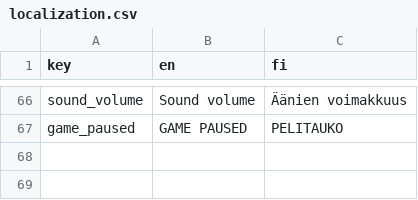
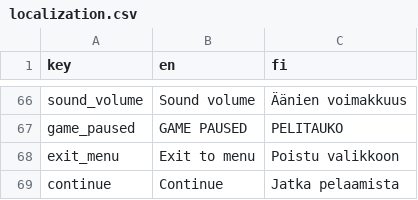
Before and after one commit to tanelirautio/platformer, a CSV file: Assets/Resources/localization.csv, drawn as a sheet; only a part is shown, gaps mark what is left out.

Commit message:
Pause menu WIP

```diff
--- a/Assets/Resources/localization.csv
+++ b/Assets/Resources/localization.csv
@@ -67 +67,3 @@ sound_volume,Sound volume,Äänien voimakkuus,
 game_paused,GAME PAUSED,PELITAUKO,
+exit_menu,Exit to menu,Poistu valikkoon,
+continue,Continue,Jatka pelaamista,
```
Also changed, not shown: 6 other files.
